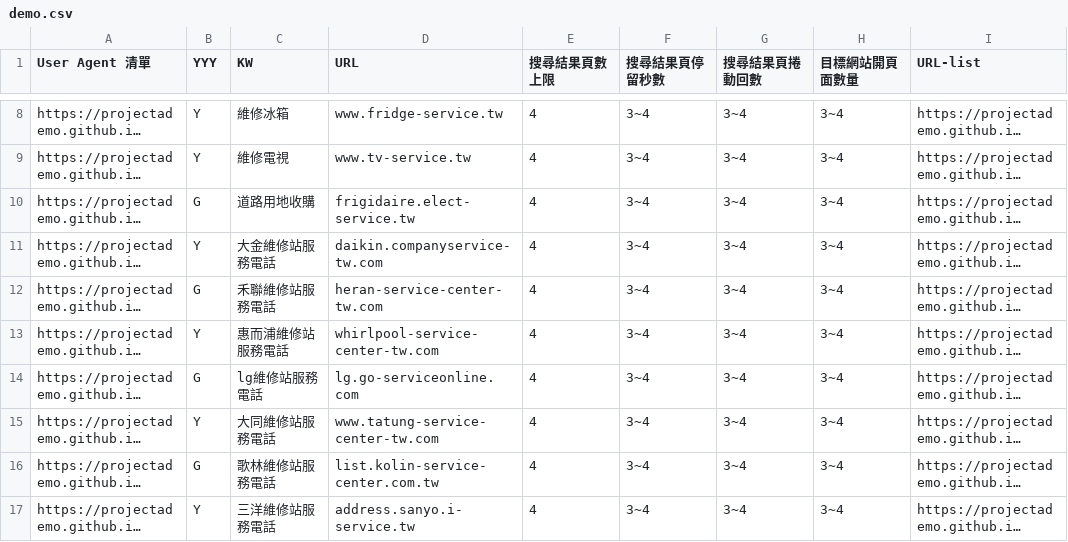
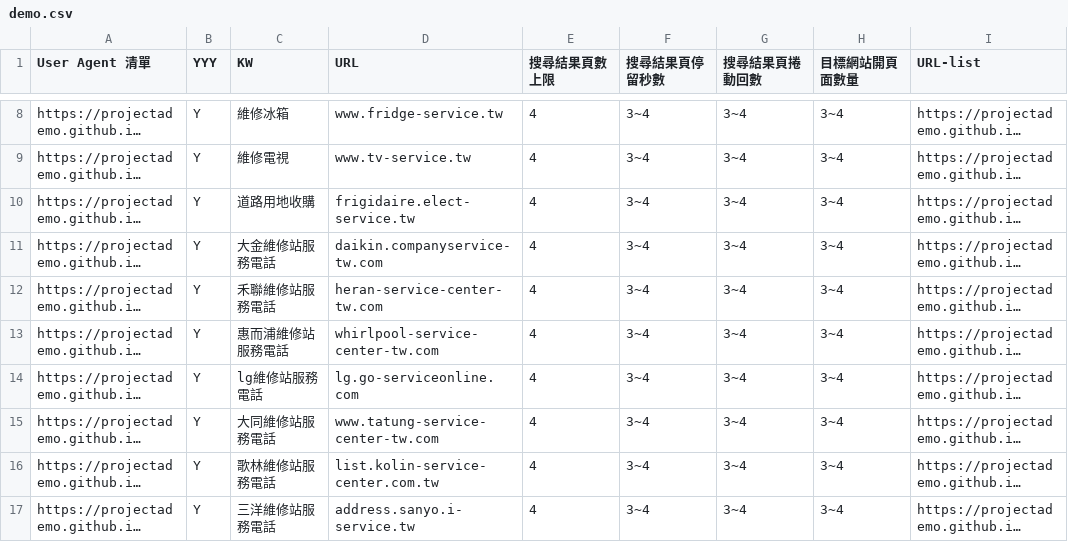
Before and after one commit to projectAdemo/demo, a CSV file: demo.csv, drawn as a sheet; only a part is shown, gaps mark what is left out; long unchanged cells end in …; the diff covers the shown part only; the diff names each change by its address in the sheet, - before the commit and + after, or states it on an @@ line.

Commit message:
Update demo.csv

```diff
--- a/demo.csv
+++ b/demo.csv
-B10 (YYY): G
+B10 (YYY): Y
-B12 (YYY): G
+B12 (YYY): Y
-B14 (YYY): G
+B14 (YYY): Y
-B16 (YYY): G
+B16 (YYY): Y
```
Also changed, not shown: 6 edited cells elsewhere in this file.
